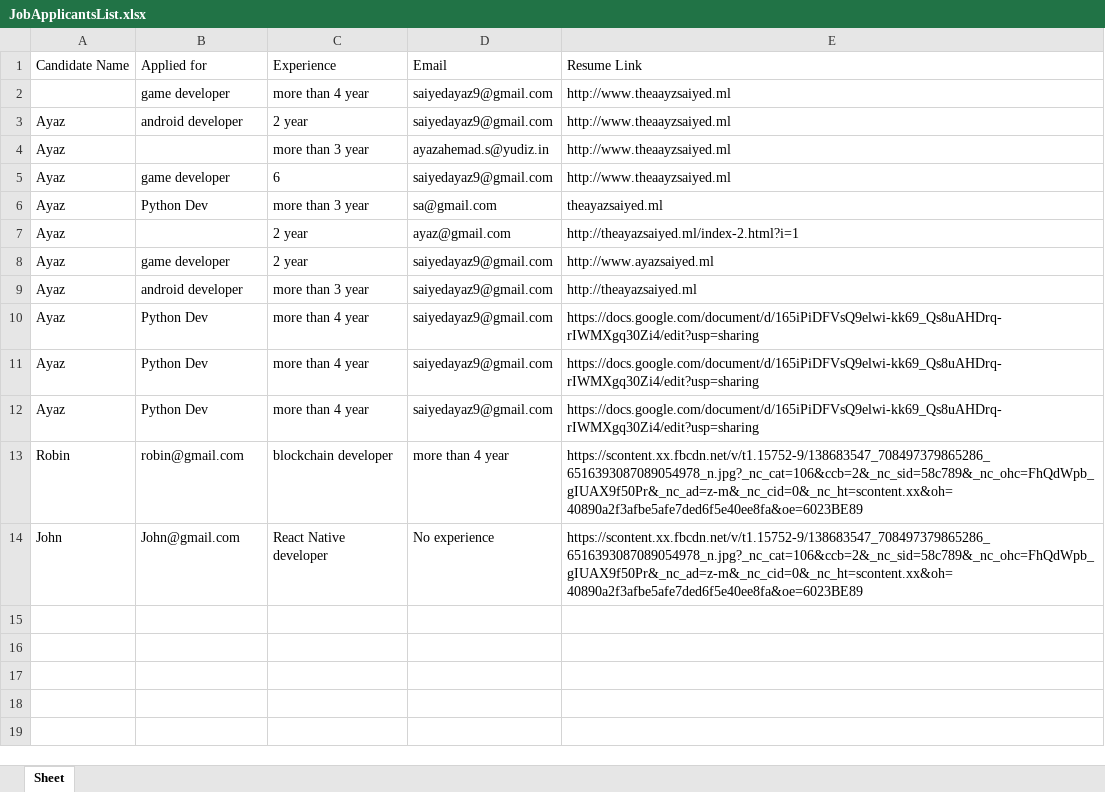
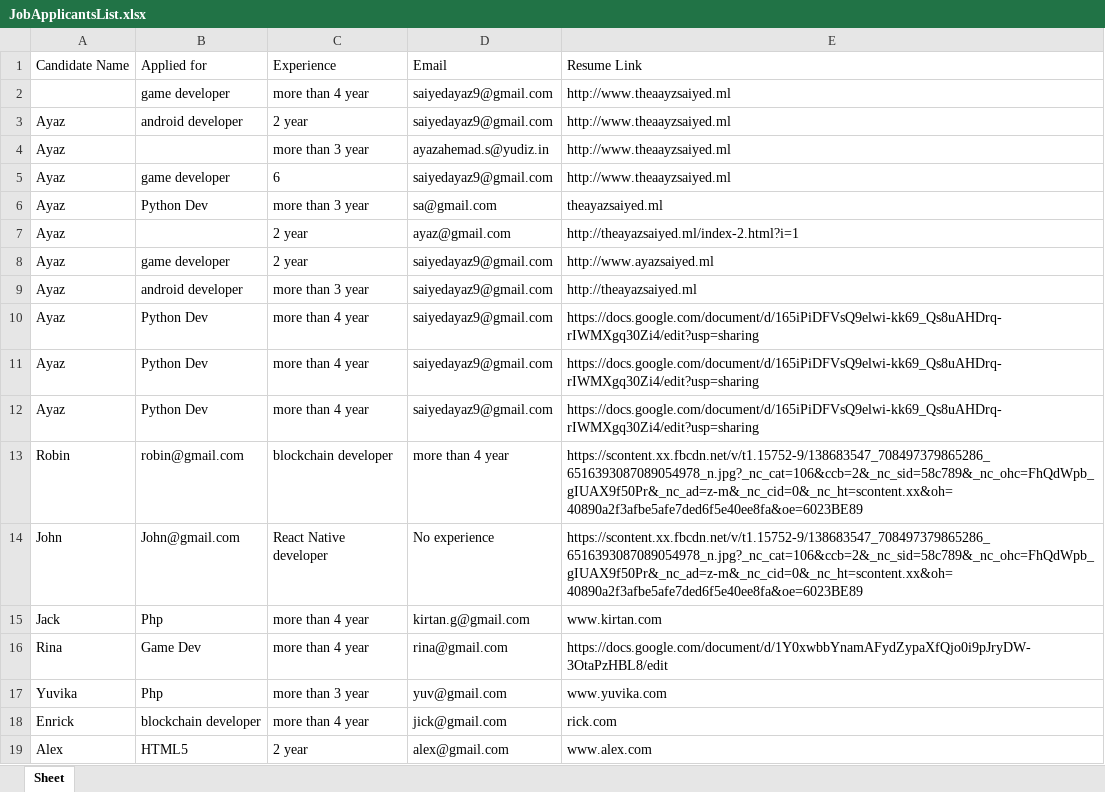
Before and after one commit to AyazSaiyed/Yudibot, an Excel workbook: JobApplicantsList.xlsx, sheet Sheet, drawn as a sheet; values as stored, in another font and other column widths than the file's, no borders; the diff names each change by its address in the sheet, - before the commit and + after, or states it on an @@ line.

```diff
--- a/JobApplicantsList.xlsx (sheet Sheet)
+++ b/JobApplicantsList.xlsx (sheet Sheet)
+row 15: Jack | Php | more than 4 year | kirtan.g@gmail.com | www.kirtan.com
+row 16: Rina | Game Dev | more than 4 year | rina@gmail.com | https://docs.google.com/document/d/1Y0xwbbYnamAFydZypaXfQjo0i9pJryDW-3OtaPzHBL8/edit
+row 17: Yuvika | Php | more than 3 year | yuv@gmail.com | www.yuvika.com
+row 18: Enrick | blockchain developer | more than 4 year | jick@gmail.com | rick.com
+row 19: Alex | HTML5 | 2 year | alex@gmail.com | www.alex.com
```
Also changed, not shown: ClientEnquiry.xlsx, 39 other files.
